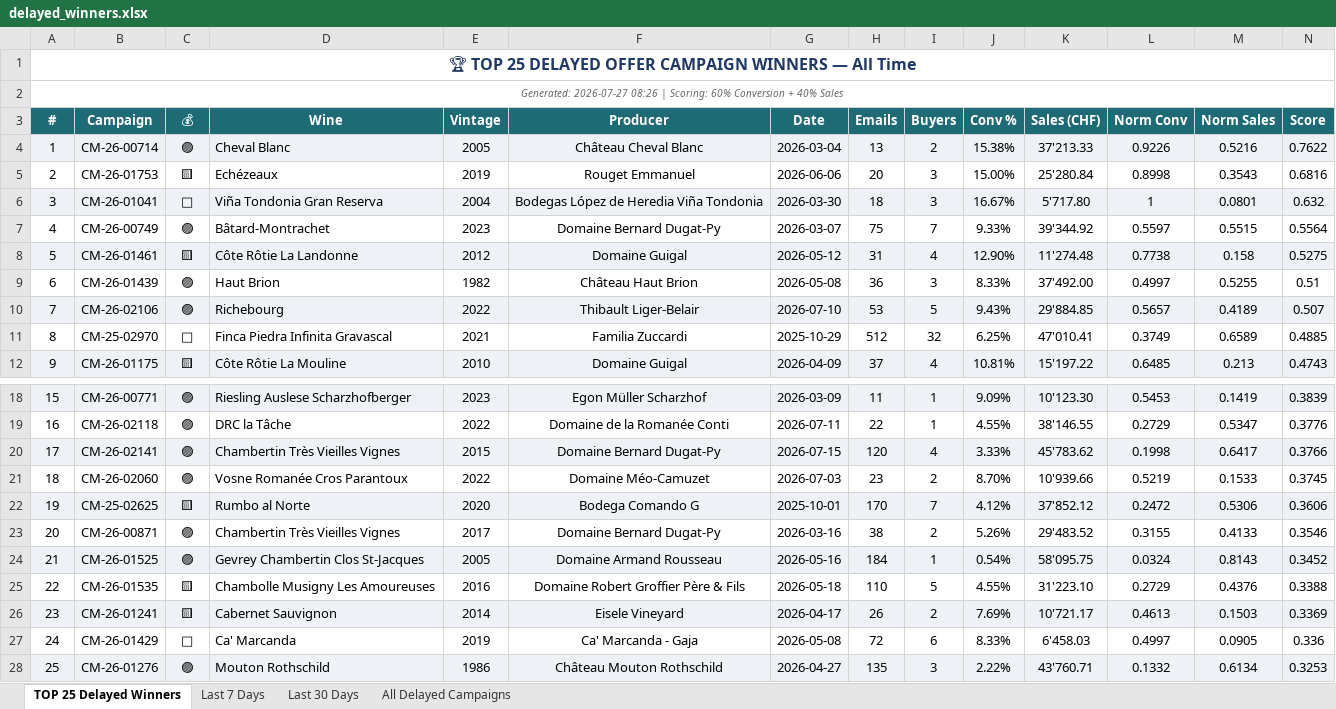
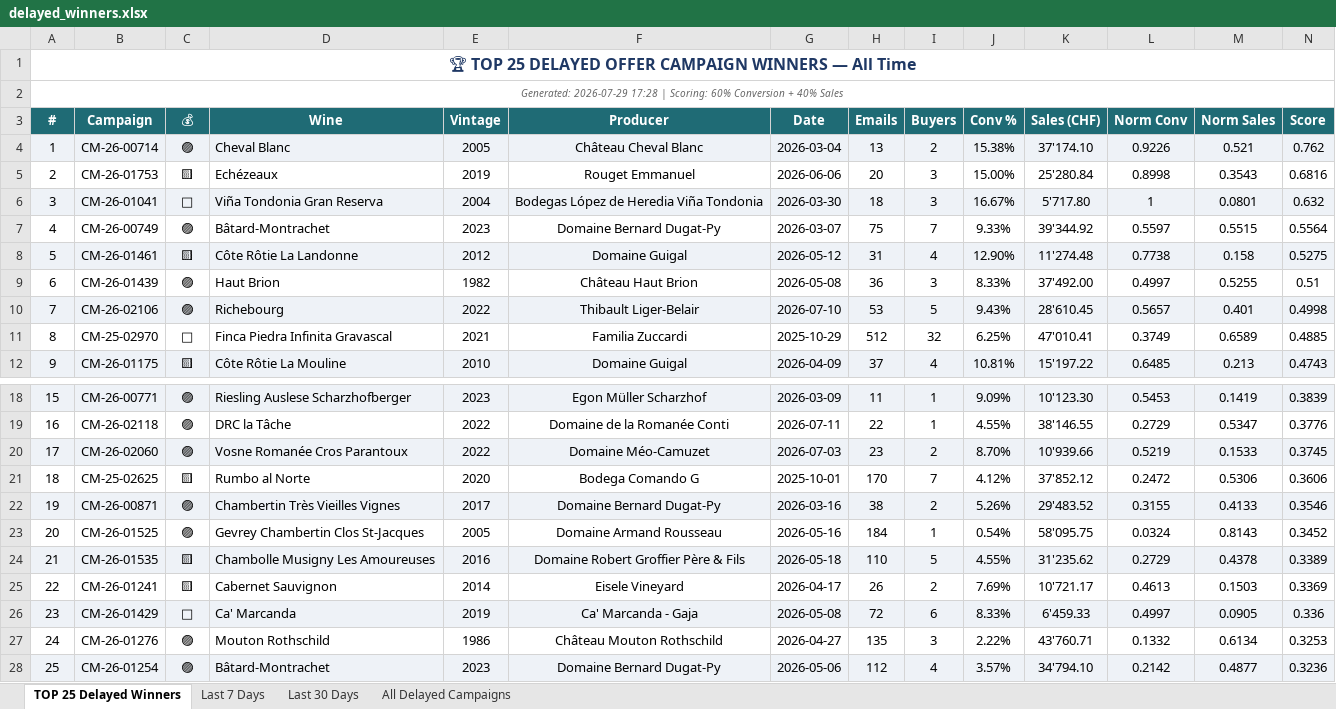
Before and after one commit to Antagata/U_links_pages, an Excel workbook: AVUwinnersCM/delayed_winners.xlsx, sheet TOP 25 Delayed Winners, drawn as a sheet; only a part is shown, gaps mark what is left out; values as stored, in another font and other column widths than the file's, no borders; removed rows and columns are numbered as before the commit, all else as after; the diff names each change by its address in the sheet, - before the commit and + after, or states it on an @@ line.

```diff
--- a/AVUwinnersCM/delayed_winners.xlsx (sheet TOP 25 Delayed Winners)
+++ b/AVUwinnersCM/delayed_winners.xlsx (sheet TOP 25 Delayed Winners)
-A2 (#): Generated: 2026-07-27 08:26 | Scoring:…
+A2 (#): Generated: 2026-07-29 17:28 | Scoring:…
-K4 (Sales (CHF)): 37'213.33
+K4 (Sales (CHF)): 37'174.10
-M4 (Norm Sales): 0.5216
+M4 (Norm Sales): 0.521
-N4 (Score): 0.7622
+N4 (Score): 0.762
-K10 (Sales (CHF)): 29'884.85
+K10 (Sales (CHF)): 28'610.45
-M10 (Norm Sales): 0.4189
+M10 (Norm Sales): 0.401
-N10 (Score): 0.507
+N10 (Score): 0.4998
-row 20: 17 | CM-26-02141 | 🟣 | Chambertin Très Vieilles Vignes | 2015 | Domaine Bernard Dugat-Py | 2026-07-15 | 120 | 4 | 3.33% | 45'783.62 | 0.1998 | 0.6417 | 0.3766
-A20 (#): 18
+A20 (#): 17
-A20:N20 fill: none
+A20:N20 fill: #EEF2F7
-A21 (#): 19
+A21 (#): 18
-A21:N21 fill: #EEF2F7
+A21:N21 fill: none
-A22 (#): 20
+A22 (#): 19
-A22:N22 fill: none
+A22:N22 fill: #EEF2F7
-A23 (#): 21
+A23 (#): 20
-A23:N23 fill: #EEF2F7
+A23:N23 fill: none
-A24 (#): 22
+A24 (#): 21
-A24:N24 fill: none
+A24:N24 fill: #EEF2F7
-K24 (Sales (CHF)): 31'223.10
+K24 (Sales (CHF)): 31'235.62
-M24 (Norm Sales): 0.4376
+M24 (Norm Sales): 0.4378
-N24 (Score): 0.3388
+N24 (Score): 0.3389
-A25 (#): 23
+A25 (#): 22
-A25:N25 fill: #EEF2F7
+A25:N25 fill: none
-A26 (#): 24
+A26 (#): 23
-A26:N26 fill: none
+A26:N26 fill: #EEF2F7
-K26 (Sales (CHF)): 6'458.03
+K26 (Sales (CHF)): 6'459.33
-A27 (#): 25
+A27 (#): 24
-A27:N27 fill: #EEF2F7
+A27:N27 fill: none
+row 28: 25 | CM-26-01254 | 🟣 | Bâtard-Montrachet | 2023 | Domaine Bernard Dugat-Py | 2026-05-06 | 112 | 4 | 3.57% | 34'794.10 | 0.2142 | 0.4877 | 0.3236
```
Also changed, not shown: sheet All Delayed Campaigns, sheet Last 30 Days, sheet Last 7 Days, AVUwinnersCM/winners_report.xlsx, 10 other files.
